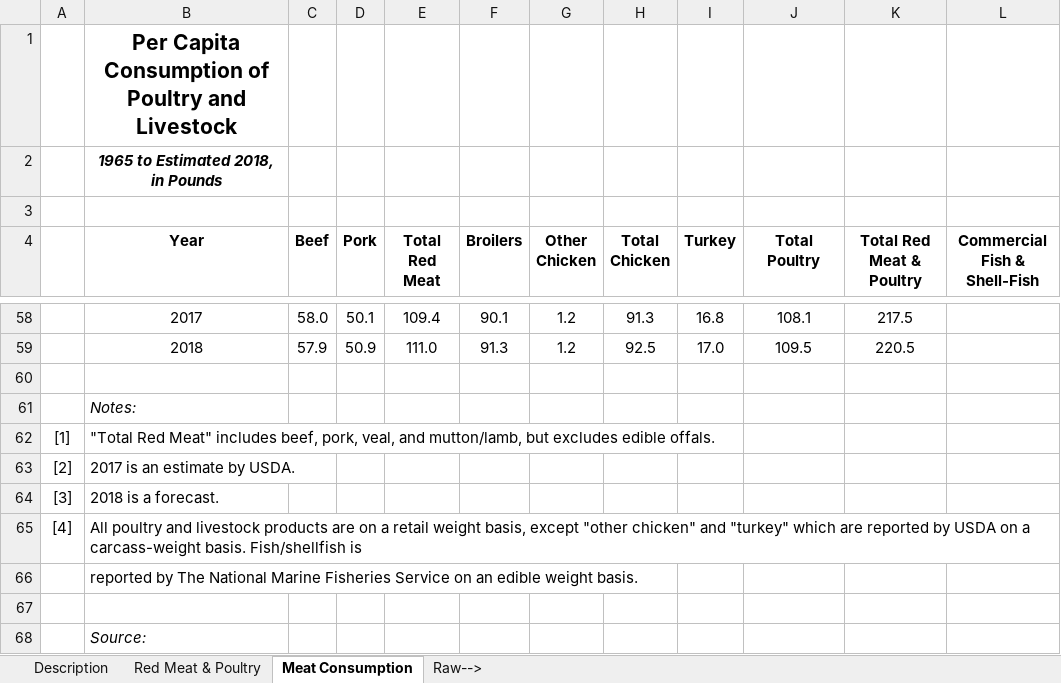
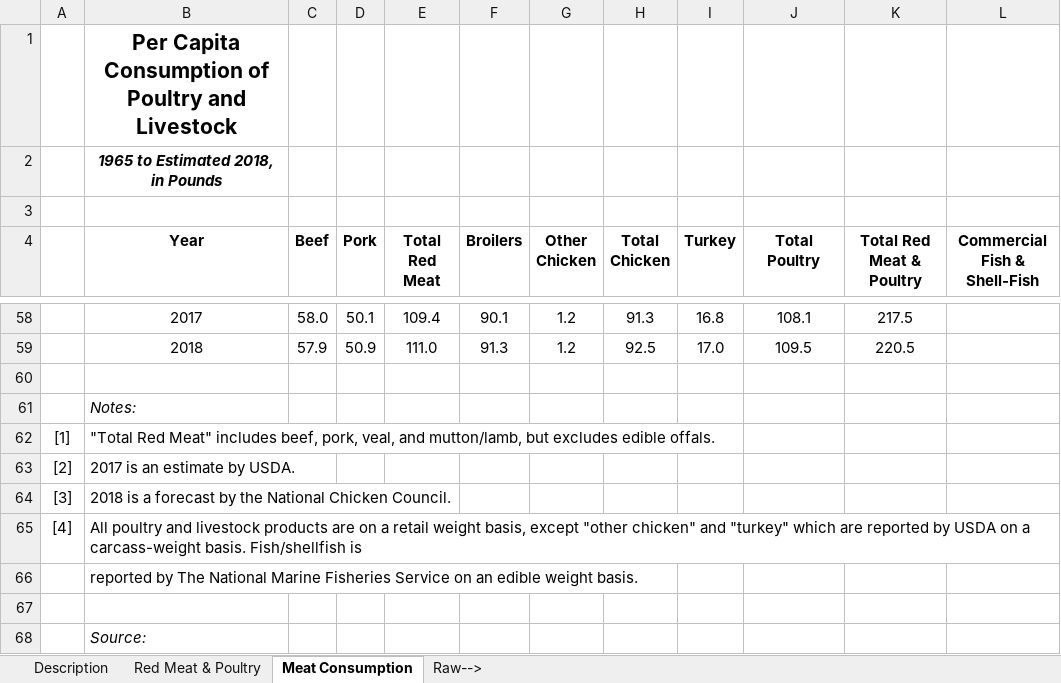
Before and after one commit to sydneymwong/sydneymwong.github.io, an Excel workbook: assets/okja/Data/Meat Consumption Analysis/Meat Consumption_v1.xlsx, sheet Meat Consumption, drawn as a sheet; only a part is shown, gaps mark what is left out; values as stored, in another font and other column widths than the file's, no borders; the diff names each change by its address in the sheet, - before the commit and + after, or states it on an @@ line.

Commit message:
okja blog post

```diff
--- a/assets/okja/Data/Meat Consumption Analysis/Meat Consumption_v1.xlsx (sheet Meat Consumption)
+++ b/assets/okja/Data/Meat Consumption Analysis/Meat Consumption_v1.xlsx (sheet Meat Consumption)
-B64 (Year): 2018 is a forecast.
+B64 (Year): 2018 is a forecast by the National Chicken Council.
```
Also changed, not shown: charts or pictures, 2 other files.
